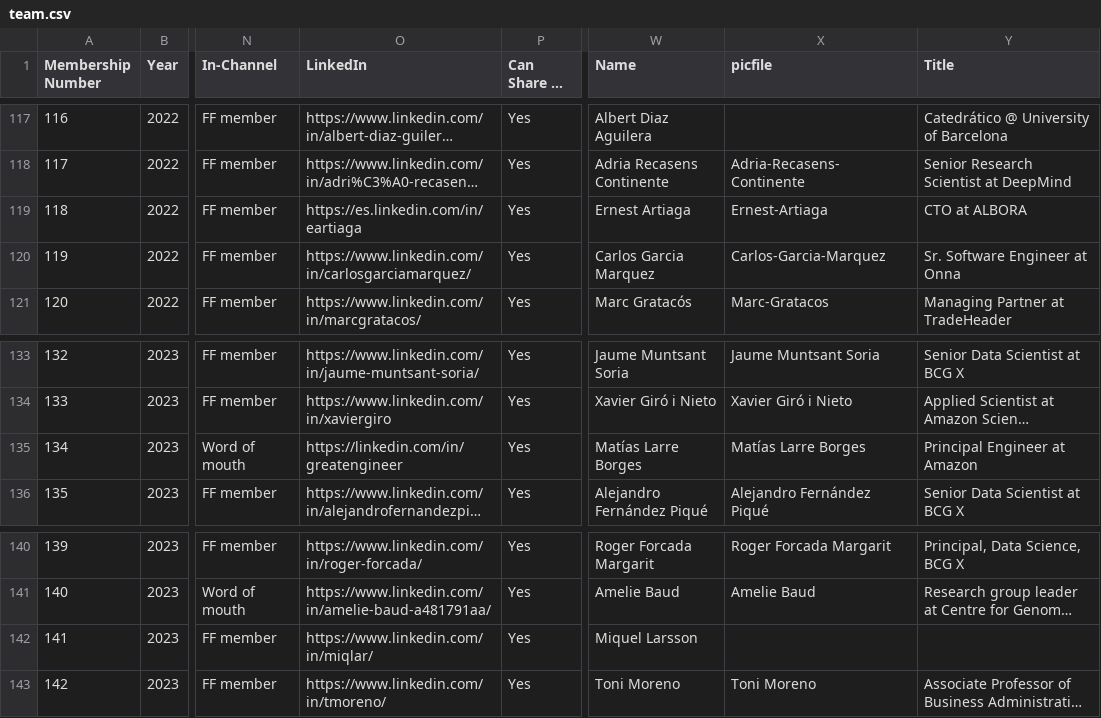
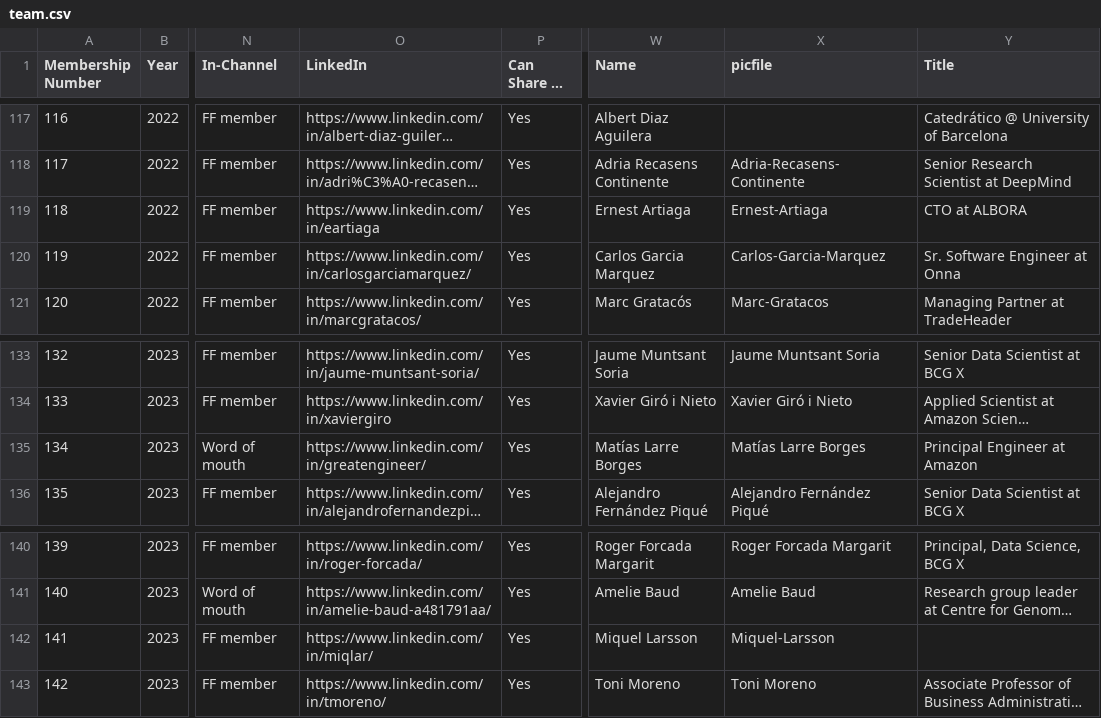
Before and after one commit to friquifund/website, a CSV file: _data/team.csv, drawn as a sheet; only a part is shown, gaps mark what is left out; long unchanged cells end in …; the diff covers the shown part only; the diff names each change by its address in the sheet, - before the commit and + after, or states it on an @@ line.

```diff
--- a/_data/team.csv
+++ b/_data/team.csv
-O119 (LinkedIn): https://es.linkedin.com/in/eartiaga
+O119 (LinkedIn): https://www.linkedin.com/in/eartiaga
-O135 (LinkedIn): https://linkedin.com/in/greatengineer
+O135 (LinkedIn): https://www.linkedin.com/in/greatengineer/
-X142 (picfile): (empty)
+X142 (picfile): Miquel-Larsson
```
Also changed, not shown: 23 edited cells elsewhere in this file, 14 other files.
